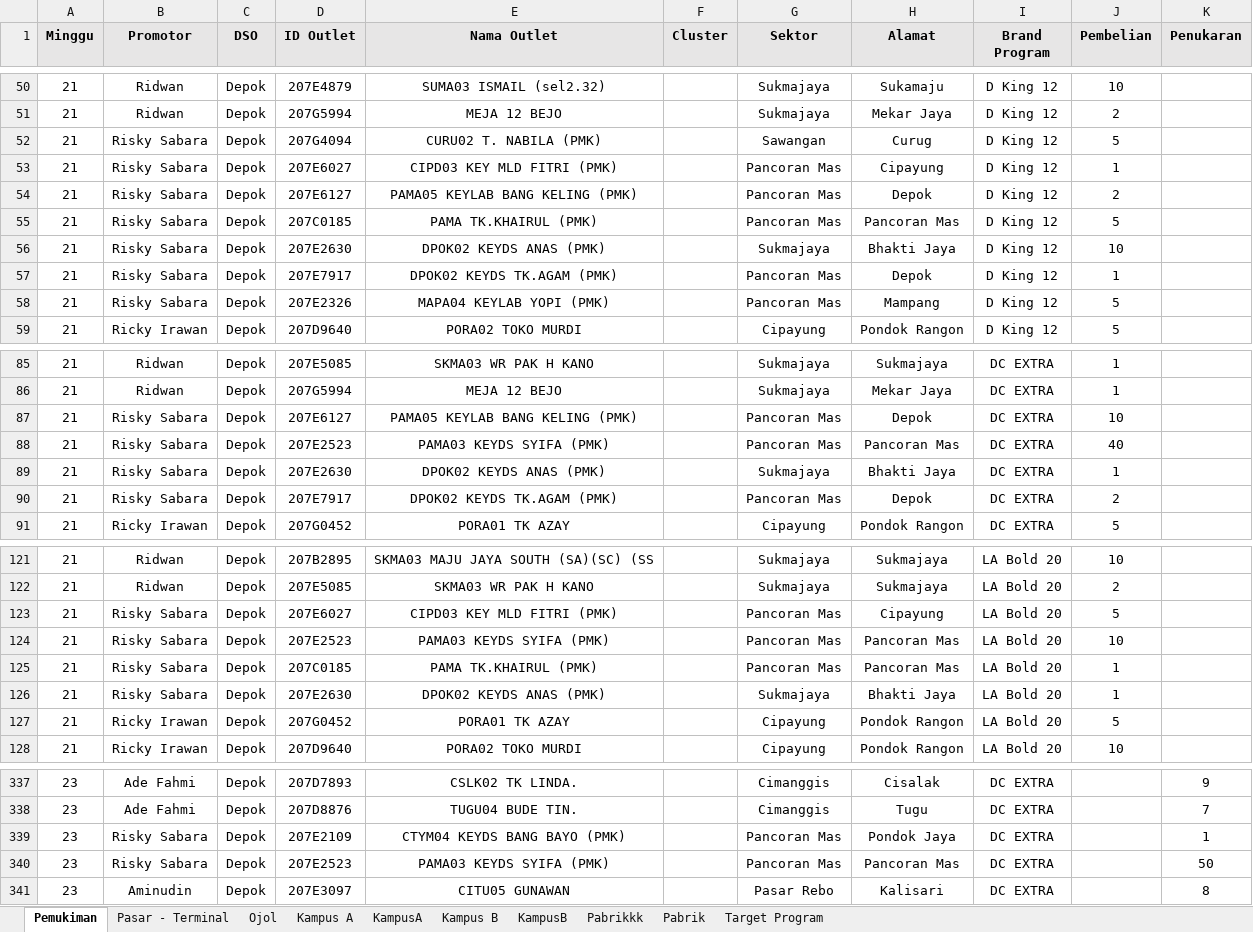
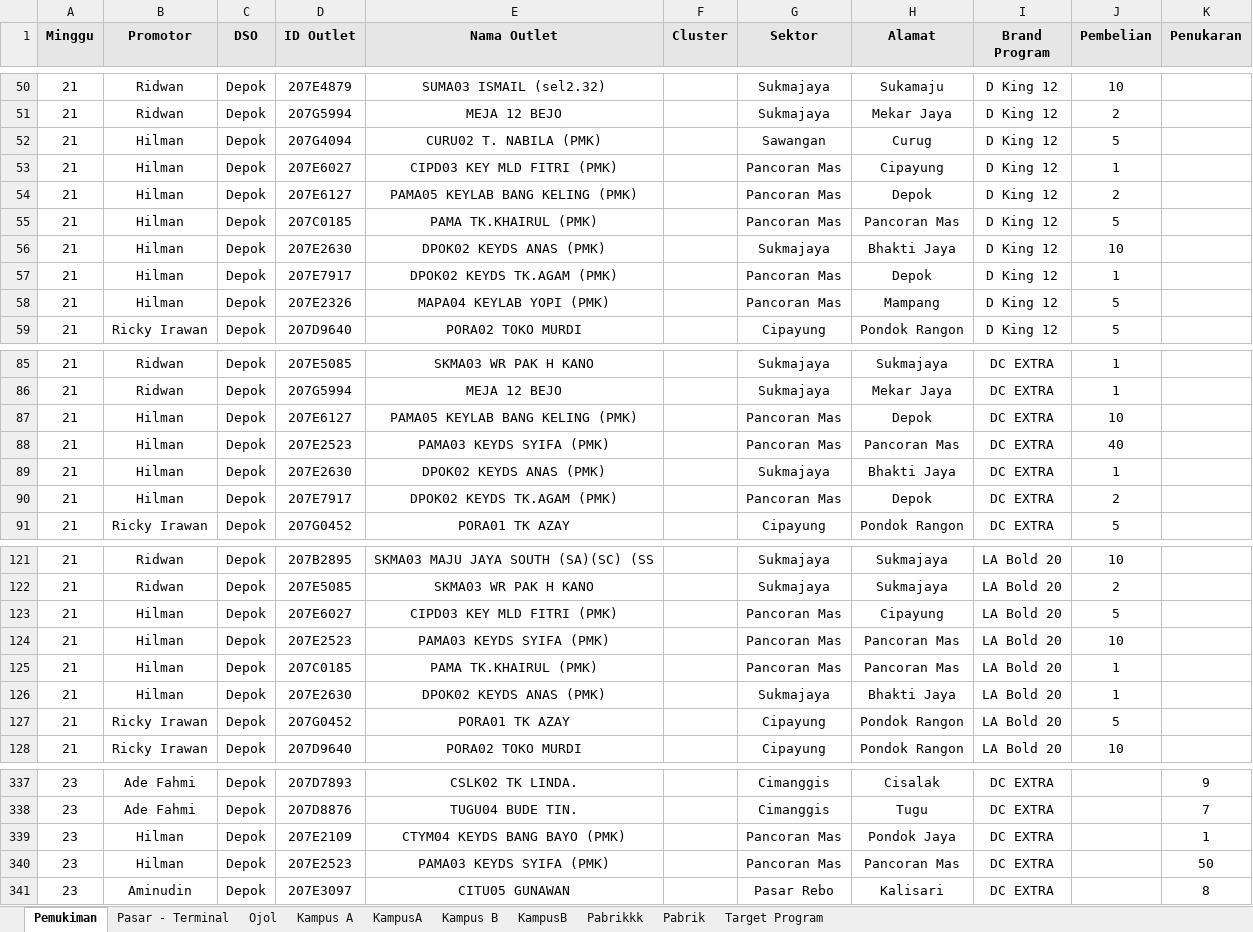
Before and after one commit to yonatandatamaster/yonatan, an Excel workbook: File KPI.xlsx, sheet Pemukiman, drawn as a sheet; only a part is shown, gaps mark what is left out; values as stored, in another font and other column widths than the file's, no borders; the diff covers the shown part only; the diff names each change by its address in the sheet, - before the commit and + after, or states it on an @@ line.

```diff
--- a/File KPI.xlsx (sheet Pemukiman)
+++ b/File KPI.xlsx (sheet Pemukiman)
-B52:B58 (Promotor): Risky Sabara
+B52:B58 (Promotor): Hilman
-B87:B90 (Promotor): Risky Sabara
+B87:B90 (Promotor): Hilman
-B123:B126 (Promotor): Risky Sabara
+B123:B126 (Promotor): Hilman
-B339:B340 (Promotor): Risky Sabara
+B339:B340 (Promotor): Hilman
```
Also changed, not shown: 4 edited cells elsewhere in this sheet, sheet Target Program, 1 other file.
